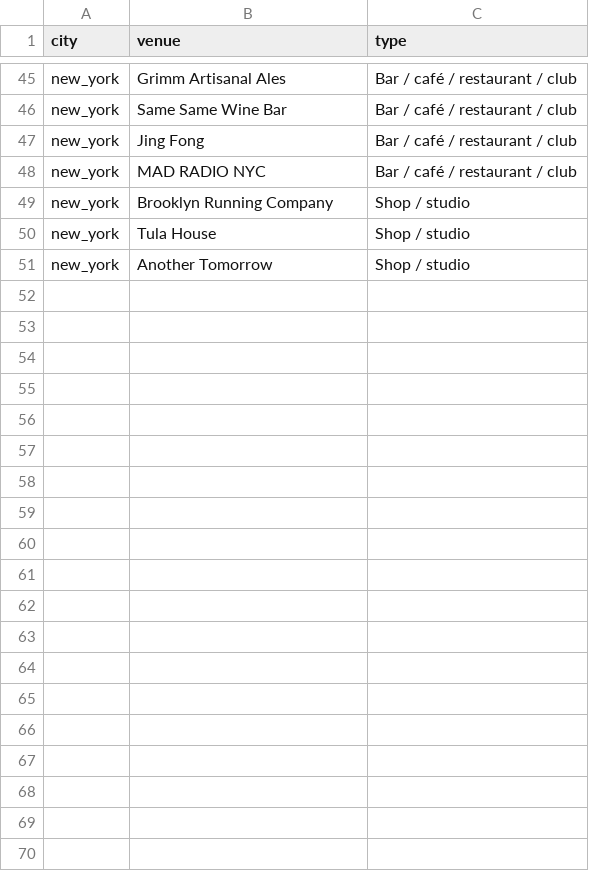
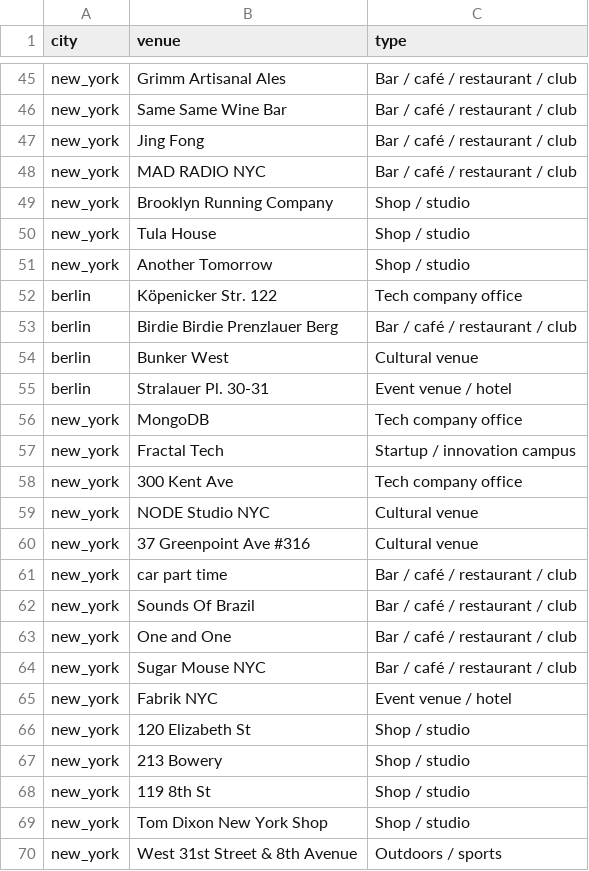
Before and after one commit to juliavfontana/city-pulse, a CSV file: venues.csv, drawn as a sheet; only a part is shown, gaps mark what is left out.

```diff
--- a/venues.csv
+++ b/venues.csv
@@ -51 +51,20 @@ new_york,Tula House,Shop / studio
 new_york,Another Tomorrow,Shop / studio
+berlin,Köpenicker Str. 122,Tech company office
+berlin,Birdie Birdie Prenzlauer Berg,Bar / café / restaurant / club
+berlin,Bunker West,Cultural venue
+berlin,Stralauer Pl. 30-31,Event venue / hotel
+new_york,MongoDB,Tech company office
+new_york,Fractal Tech,Startup / innovation campus
+new_york,300 Kent Ave,Tech company office
+new_york,NODE Studio NYC,Cultural venue
+new_york,37 Greenpoint Ave #316,Cultural venue
+new_york,car part time,Bar / café / restaurant / club
+new_york,Sounds Of Brazil,Bar / café / restaurant / club
+new_york,One and One,Bar / café / restaurant / club
+new_york,Sugar Mouse NYC,Bar / café / restaurant / club
+new_york,Fabrik NYC,Event venue / hotel
+new_york,120 Elizabeth St,Shop / studio
+new_york,213 Bowery,Shop / studio
+new_york,119 8th St,Shop / studio
+new_york,Tom Dixon New York Shop,Shop / studio
+new_york,West 31st Street & 8th Avenue,Outdoors / sports
```
Also changed, not shown: 4 other files.
